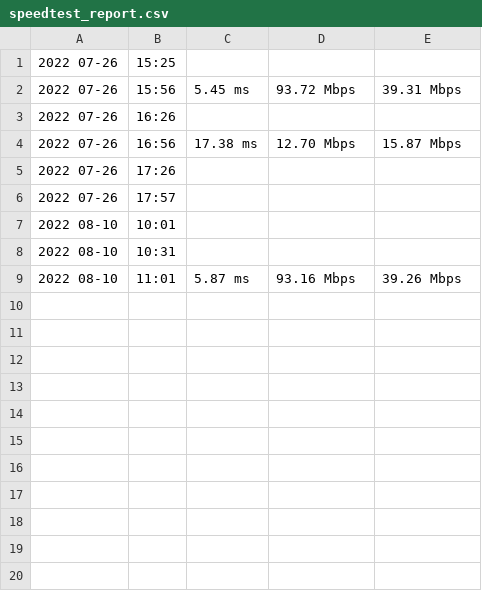
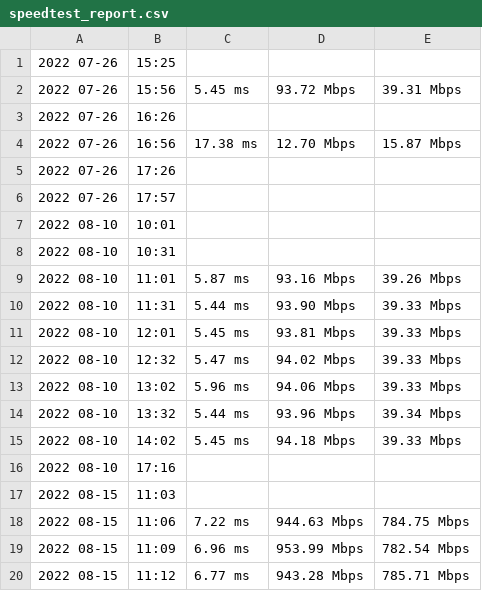
Before and after one commit to jdjhan/test_report_volt_s, a CSV file: speedtest_report.csv, drawn as a sheet; the diff names each change by its address in the sheet, - before the commit and + after, or states it on an @@ line.

Commit message:
UPDATE

```diff
--- a/speedtest_report.csv
+++ b/speedtest_report.csv
+row 10: 2022 08-10 | 11:31 | 5.44 ms | 93.90 Mbps | 39.33 Mbps
+row 11: 2022 08-10 | 12:01 | 5.45 ms | 93.81 Mbps | 39.33 Mbps
+row 12: 2022 08-10 | 12:32 | 5.47 ms | 94.02 Mbps | 39.33 Mbps
+row 13: 2022 08-10 | 13:02 | 5.96 ms | 94.06 Mbps | 39.33 Mbps
+row 14: 2022 08-10 | 13:32 | 5.44 ms | 93.96 Mbps | 39.34 Mbps
+row 15: 2022 08-10 | 14:02 | 5.45 ms | 94.18 Mbps | 39.33 Mbps
+row 16: 2022 08-10 | 17:16
+row 17: 2022 08-15 | 11:03
+row 18: 2022 08-15 | 11:06 | 7.22 ms | 944.63 Mbps | 784.75 Mbps
+row 19: 2022 08-15 | 11:09 | 6.96 ms | 953.99 Mbps | 782.54 Mbps
+row 20: 2022 08-15 | 11:12 | 6.77 ms | 943.28 Mbps | 785.71 Mbps
```
